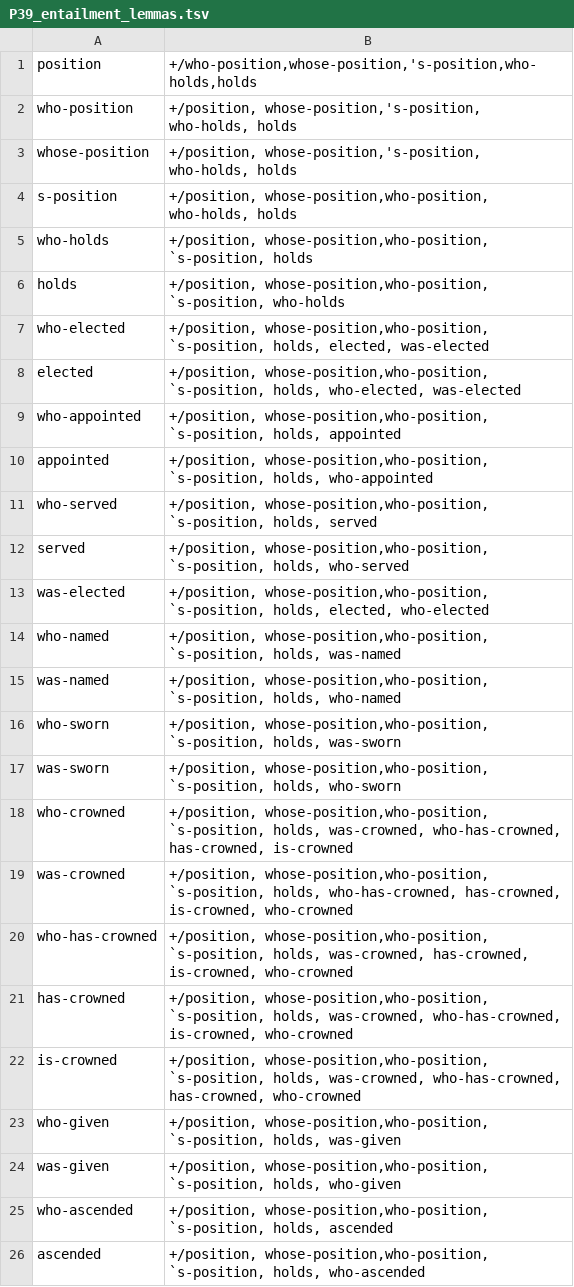
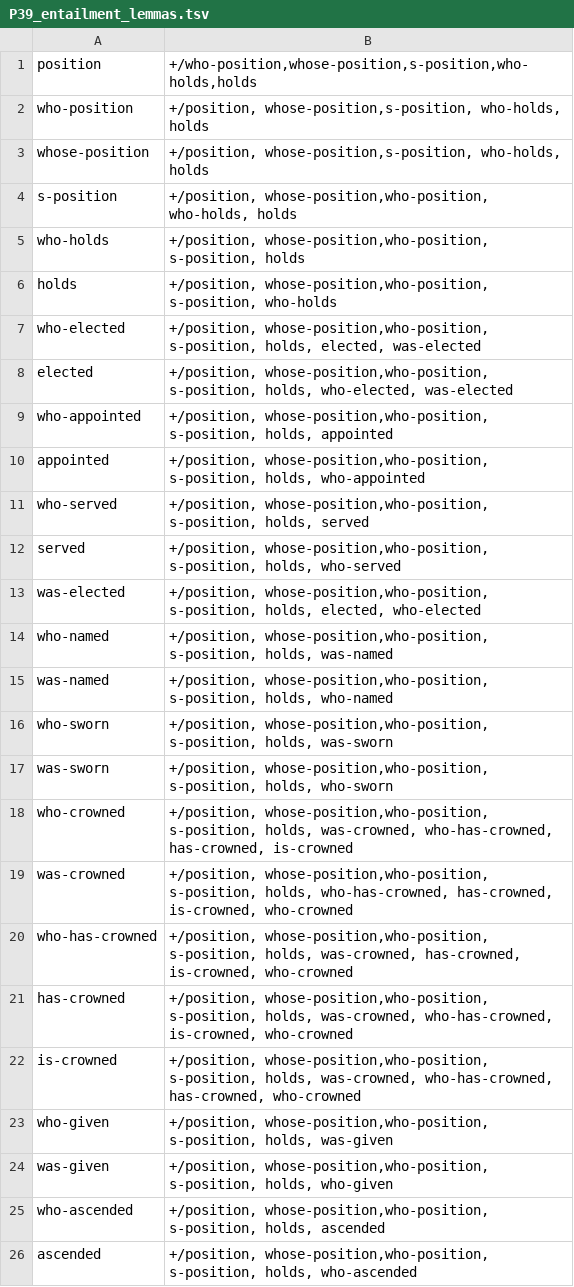
Before and after one commit to yanaiela/lm_meaning, a TSV file: data/pattern_data/P39_entailment_lemmas.tsv, drawn as a sheet.

Commit message:
fix lemmas

```diff
--- a/data/pattern_data/P39_entailment_lemmas.tsv
+++ b/data/pattern_data/P39_entailment_lemmas.tsv
@@ -1,26 +1,26 @@
-position	+/who-position,whose-position,'s-position,who-holds,holds
-who-position	+/position, whose-position,'s-position, who-holds, holds
-whose-position	+/position, whose-position,'s-position, who-holds, holds
+position	+/who-position,whose-position,s-position,who-holds,holds
+who-position	+/position, whose-position,s-position, who-holds, holds
+whose-position	+/position, whose-position,s-position, who-holds, holds
 s-position	+/position, whose-position,who-position, who-holds, holds
-who-holds	+/position, whose-position,who-position, `s-position, holds
-holds	+/position, whose-position,who-position, `s-position, who-holds
-who-elected	+/position, whose-position,who-position, `s-position, holds, elected, was-elected
-elected	+/position, whose-position,who-position, `s-position, holds, who-elected, was-elected
-who-appointed	+/position, whose-position,who-position, `s-position, holds, appointed
-appointed	+/position, whose-position,who-position, `s-position, holds, who-appointed
-who-served	+/position, whose-position,who-position, `s-position, holds, served
-served	+/position, whose-position,who-position, `s-position, holds, who-served
-was-elected	+/position, whose-position,who-position, `s-position, holds, elected, who-elected
-who-named	+/position, whose-position,who-position, `s-position, holds, was-named
-was-named	+/position, whose-position,who-position, `s-position, holds, who-named
-who-sworn	+/position, whose-position,who-position, `s-position, holds, was-sworn
-was-sworn	+/position, whose-position,who-position, `s-position, holds, who-sworn
-who-crowned	+/position, whose-position,who-position, `s-position, holds, was-crowned, who-has-crowned, has-crowned, is-crowned
-was-crowned	+/position, whose-position,who-position, `s-position, holds, who-has-crowned, has-crowned, is-crowned, who-crowned
-who-has-crowned	+/position, whose-position,who-position, `s-position, holds, was-crowned, has-crowned, is-crowned, who-crowned
-has-crowned	+/position, whose-position,who-position, `s-position, holds, was-crowned, who-has-crowned, is-crowned, who-crowned
-is-crowned	+/position, whose-position,who-position, `s-position, holds, was-crowned, who-has-crowned, has-crowned, who-crowned
-who-given	+/position, whose-position,who-position, `s-position, holds, was-given
-was-given	+/position, whose-position,who-position, `s-position, holds, who-given
-who-ascended	+/position, whose-position,who-position, `s-position, holds, ascended
-ascended	+/position, whose-position,who-position, `s-position, holds, who-ascended
+who-holds	+/position, whose-position,who-position, s-position, holds
+holds	+/position, whose-position,who-position, s-position, who-holds
+who-elected	+/position, whose-position,who-position, s-position, holds, elected, was-elected
+elected	+/position, whose-position,who-position, s-position, holds, who-elected, was-elected
+who-appointed	+/position, whose-position,who-position, s-position, holds, appointed
+appointed	+/position, whose-position,who-position, s-position, holds, who-appointed
+who-served	+/position, whose-position,who-position, s-position, holds, served
+served	+/position, whose-position,who-position, s-position, holds, who-served
+was-elected	+/position, whose-position,who-position, s-position, holds, elected, who-elected
+who-named	+/position, whose-position,who-position, s-position, holds, was-named
+was-named	+/position, whose-position,who-position, s-position, holds, who-named
+who-sworn	+/position, whose-position,who-position, s-position, holds, was-sworn
+was-sworn	+/position, whose-position,who-position, s-position, holds, who-sworn
+who-crowned	+/position, whose-position,who-position, s-position, holds, was-crowned, who-has-crowned, has-crowned, is-crowned
+was-crowned	+/position, whose-position,who-position, s-position, holds, who-has-crowned, has-crowned, is-crowned, who-crowned
+who-has-crowned	+/position, whose-position,who-position, s-position, holds, was-crowned, has-crowned, is-crowned, who-crowned
+has-crowned	+/position, whose-position,who-position, s-position, holds, was-crowned, who-has-crowned, is-crowned, who-crowned
+is-crowned	+/position, whose-position,who-position, s-position, holds, was-crowned, who-has-crowned, has-crowned, who-crowned
+who-given	+/position, whose-position,who-position, s-position, holds, was-given
+was-given	+/position, whose-position,who-position, s-position, holds, who-given
+who-ascended	+/position, whose-position,who-position, s-position, holds, ascended
+ascended	+/position, whose-position,who-position, s-position, holds, who-ascended
```
